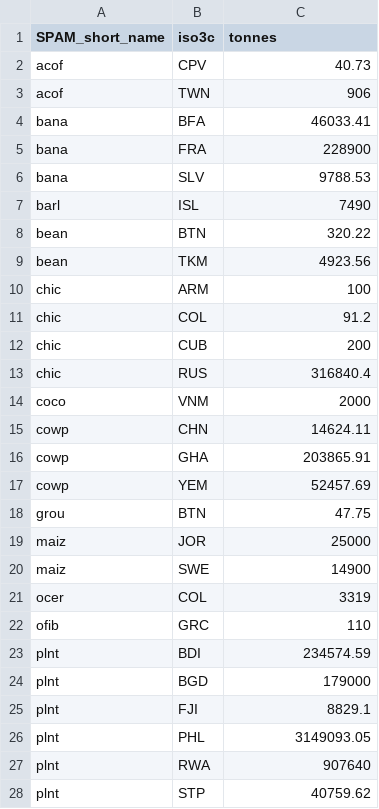
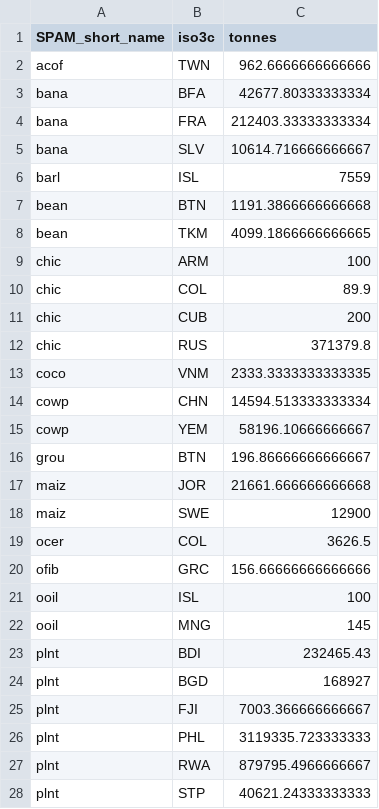
Before and after one commit to Sustainable-Aquafeeds-Project/feed_biodiv_impact_mapping, a CSV file: prep/01_crops_mapspam/data/inf_values.csv, drawn as a sheet; only a part is shown; the diff covers the shown part only.

Commit message:
finished prepping overall feed trade data! Now just need to figure out feed that is specifically used for salmon aquaculture..

```diff
--- a/prep/01_crops_mapspam/data/inf_values.csv
+++ b/prep/01_crops_mapspam/data/inf_values.csv
@@ -1,28 +1,28 @@
 SPAM_short_name	iso3c	tonnes
-acof	CPV	40.73
-acof	TWN	906
-bana	BFA	46033.41
-bana	FRA	228900
-bana	SLV	9788.53
-barl	ISL	7490
-bean	BTN	320.22
-bean	TKM	4923.56
+acof	TWN	962.6666666666666
+bana	BFA	42677.80333333334
+bana	FRA	212403.33333333334
+bana	SLV	10614.716666666667
+barl	ISL	7559
+bean	BTN	1191.3866666666668
+bean	TKM	4099.1866666666665
 chic	ARM	100
-chic	COL	91.2
+chic	COL	89.9
 chic	CUB	200
-chic	RUS	316840.4
-coco	VNM	2000
-cowp	CHN	14624.11
-cowp	GHA	203865.91
-cowp	YEM	52457.69
-grou	BTN	47.75
-maiz	JOR	25000
-maiz	SWE	14900
-ocer	COL	3319
-ofib	GRC	110
-plnt	BDI	234574.59
-plnt	BGD	179000
-plnt	FJI	8829.1
-plnt	PHL	3149093.05
-plnt	RWA	907640
-plnt	STP	40759.62
+chic	RUS	371379.8
+coco	VNM	2333.3333333333335
+cowp	CHN	14594.513333333334
+cowp	YEM	58196.10666666667
+grou	BTN	196.86666666666667
+maiz	JOR	21661.666666666668
+maiz	SWE	12900
+ocer	COL	3626.5
+ofib	GRC	156.66666666666666
+ooil	ISL	100
+ooil	MNG	145
+plnt	BDI	232465.43
+plnt	BGD	168927
+plnt	FJI	7003.366666666667
+plnt	PHL	3119335.723333333
+plnt	RWA	879795.4966666667
+plnt	STP	40621.24333333333
```
Also changed, not shown: 2 removed rows and 27 edited cells elsewhere in this file, prep/02_feed/data/MAPSPAMcrop_production.csv, 16 other files.
